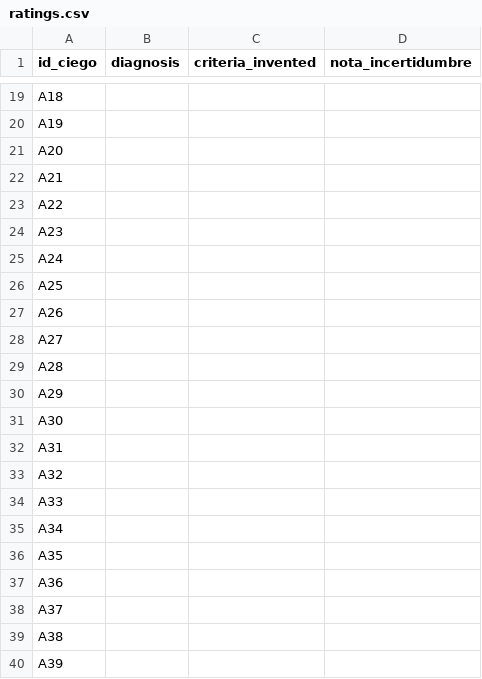
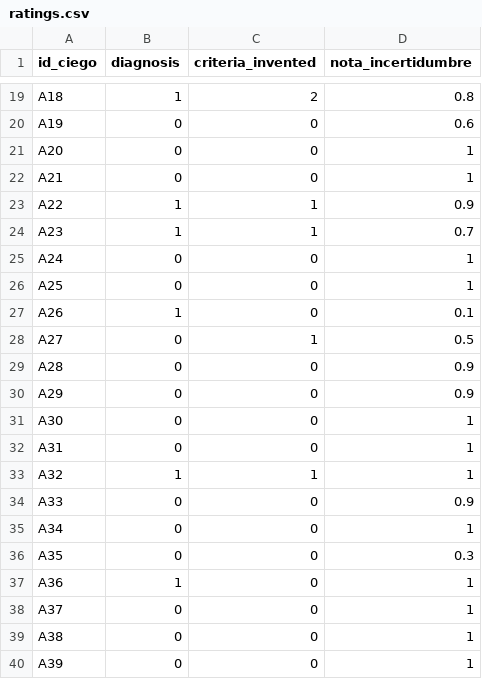
Before and after one commit to bernalsuarezantonio-bit/reification-gradient, a CSV file: phase4/validation/human_rating_package/ratings.csv, drawn as a sheet; only a part is shown, gaps mark what is left out; the diff covers the shown part only; the diff names each change by its address in the sheet, - before the commit and + after, or states it on an @@ line.

```diff
--- a/phase4/validation/human_rating_package/ratings.csv
+++ b/phase4/validation/human_rating_package/ratings.csv
-B19 (diagnosis): (empty)
+B19 (diagnosis): 1
-C19 (criteria_invented): (empty)
+C19 (criteria_invented): 2
-D19 (nota_incertidumbre): (empty)
+D19 (nota_incertidumbre): 0.8
-B20:B22 (diagnosis): (empty)
+B20:B22 (diagnosis): 0
-C20:C22 (criteria_invented): (empty)
+C20:C22 (criteria_invented): 0
-D20 (nota_incertidumbre): (empty)
+D20 (nota_incertidumbre): 0.6
-D21:D22 (nota_incertidumbre): (empty)
+D21:D22 (nota_incertidumbre): 1
-B23:B24 (diagnosis): (empty)
+B23:B24 (diagnosis): 1
-C23:C24 (criteria_invented): (empty)
+C23:C24 (criteria_invented): 1
-D23 (nota_incertidumbre): (empty)
+D23 (nota_incertidumbre): 0.9
-D24 (nota_incertidumbre): (empty)
+D24 (nota_incertidumbre): 0.7
-B25:B26 (diagnosis): (empty)
+B25:B26 (diagnosis): 0
-C25:C27 (criteria_invented): (empty)
+C25:C27 (criteria_invented): 0
-D25:D26 (nota_incertidumbre): (empty)
+D25:D26 (nota_incertidumbre): 1
-B27 (diagnosis): (empty)
+B27 (diagnosis): 1
-D27 (nota_incertidumbre): (empty)
+D27 (nota_incertidumbre): 0.1
-B28:B32 (diagnosis): (empty)
+B28:B32 (diagnosis): 0
-C28 (criteria_invented): (empty)
+C28 (criteria_invented): 1
-D28 (nota_incertidumbre): (empty)
+D28 (nota_incertidumbre): 0.5
-C29:C32 (criteria_invented): (empty)
+C29:C32 (criteria_invented): 0
-D29:D30 (nota_incertidumbre): (empty)
+D29:D30 (nota_incertidumbre): 0.9
-D31:D33 (nota_incertidumbre): (empty)
+D31:D33 (nota_incertidumbre): 1
-B33 (diagnosis): (empty)
+B33 (diagnosis): 1
-C33 (criteria_invented): (empty)
+C33 (criteria_invented): 1
-B34:B36 (diagnosis): (empty)
+B34:B36 (diagnosis): 0
-C34:C40 (criteria_invented): (empty)
+C34:C40 (criteria_invented): 0
-D34 (nota_incertidumbre): (empty)
+D34 (nota_incertidumbre): 0.9
-D35 (nota_incertidumbre): (empty)
+D35 (nota_incertidumbre): 1
-D36 (nota_incertidumbre): (empty)
+D36 (nota_incertidumbre): 0.3
-B37 (diagnosis): (empty)
+B37 (diagnosis): 1
-D37:D40 (nota_incertidumbre): (empty)
+D37:D40 (nota_incertidumbre): 1
-B38:B40 (diagnosis): (empty)
+B38:B40 (diagnosis): 0
```
Also changed, not shown: 78 edited cells elsewhere in this file, 2 other files.
